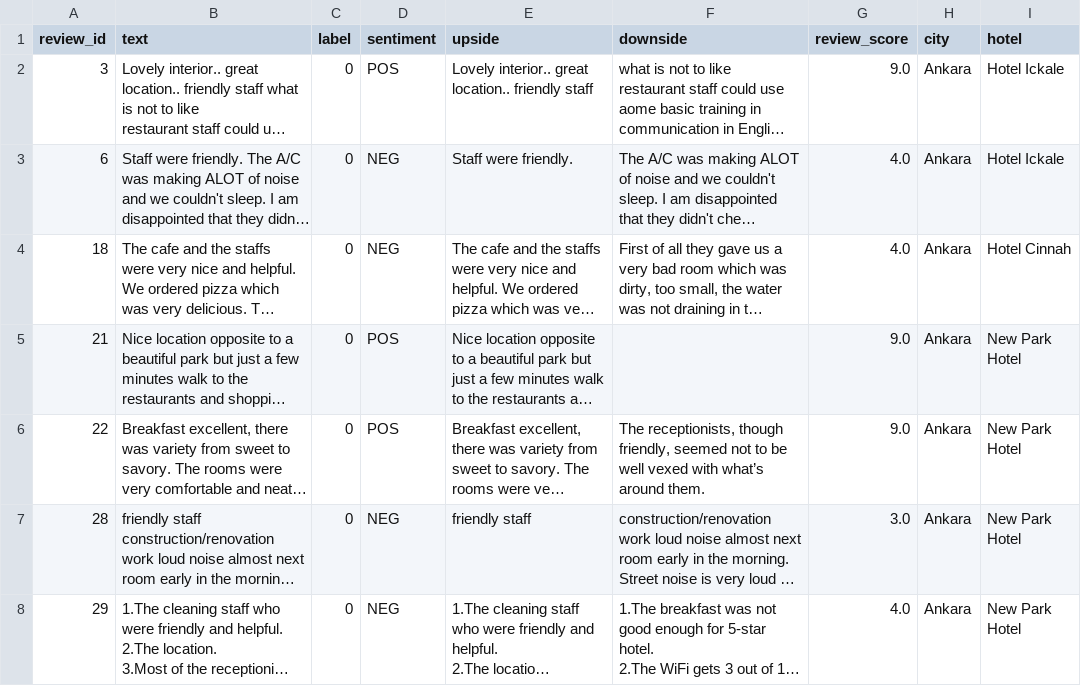
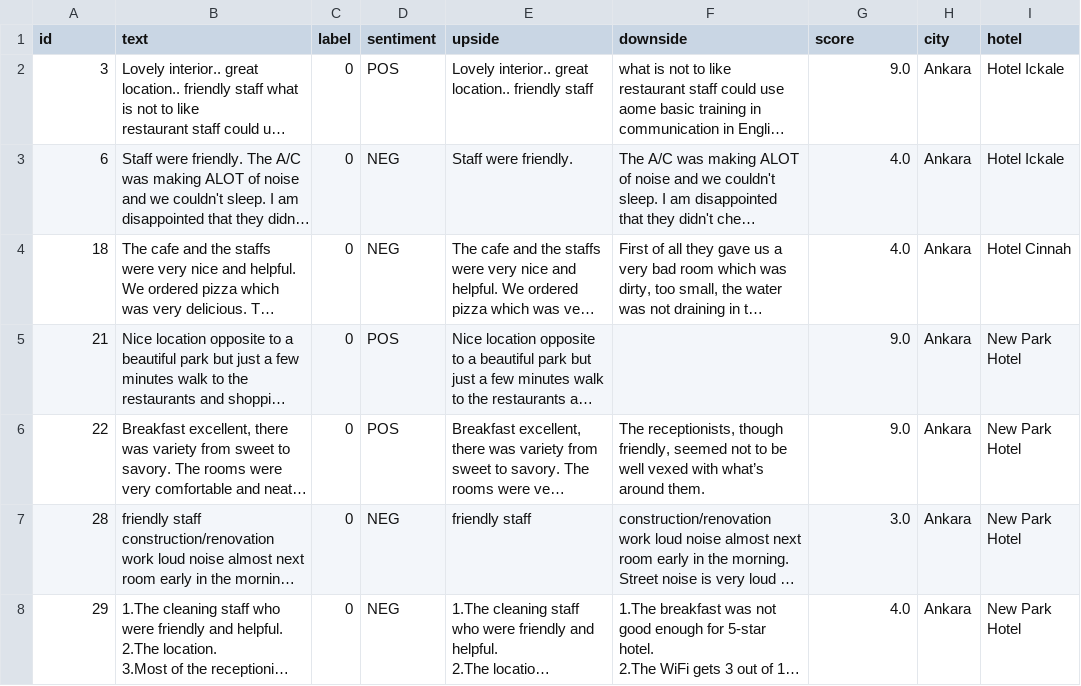
Before and after one commit to Additi0n/Detection-Fake-Hotel-Reviews, a CSV file: data/processed/test.csv, drawn as a sheet; only a part is shown; long unchanged cells end in …; the diff names each change by its address in the sheet, - before the commit and + after, or states it on an @@ line.

```diff
--- a/data/processed/test.csv
+++ b/data/processed/test.csv
-A1: review_id
+A1: id
-G1: review_score
+G1: score
```
Also changed, not shown: data/processed/train.csv, 21 other files.
